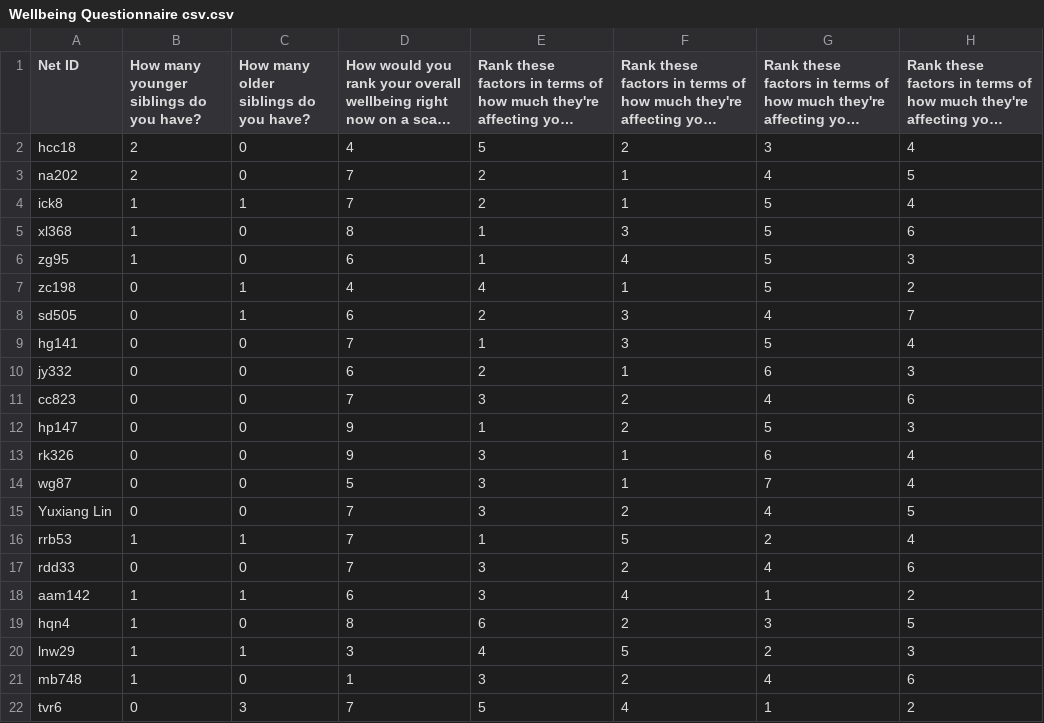
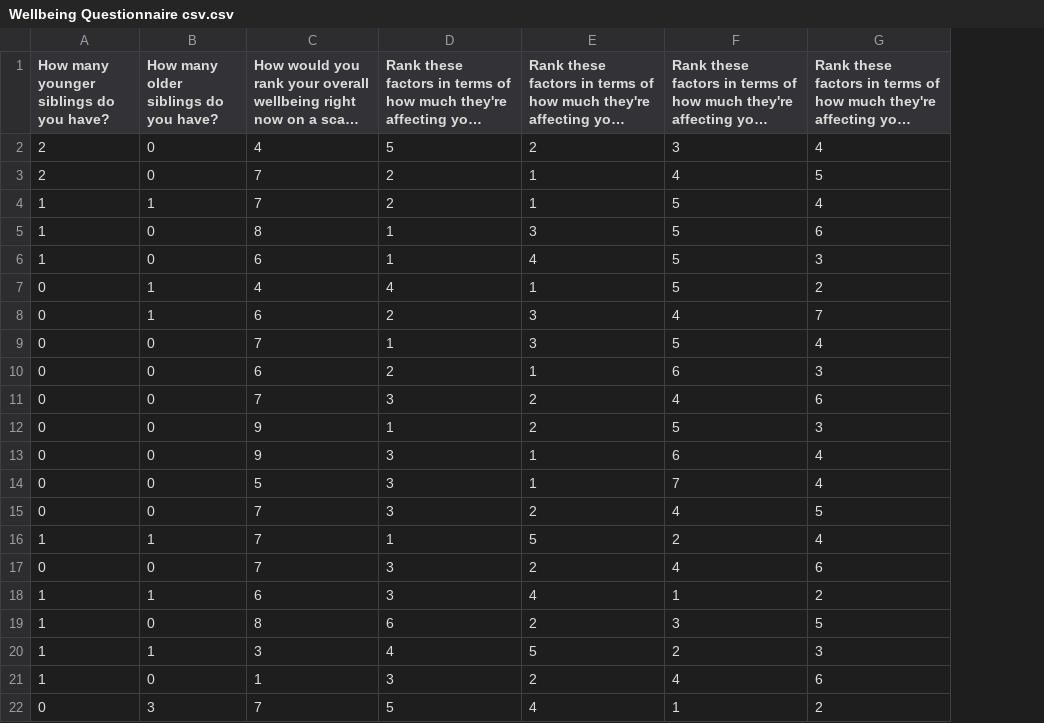
Before and after one commit to rebeccacombs/pulse_data_analysis, a CSV file: Wellbeing Questionnaire csv.csv, drawn as a sheet; only a part is shown; long unchanged cells end in …; the diff names each change by its address in the sheet, - before the commit and + after, or states it on an @@ line.

Commit message:
updated data

```diff
--- a/Wellbeing Questionnaire csv.csv
+++ b/Wellbeing Questionnaire csv.csv
-column A (Net ID), rows 2-22: hcc18 | na202 | ick8 | xl368 | zg95 | zc198 | sd505 | hg141 | jy332 | cc823 | hp147 | rk326 | wg87 | Yuxiang Lin | rrb53 | rdd33 | aam142 | hqn4 | lnw29 | mb748 | tvr6
```
Also changed, not shown: 2 other files.
